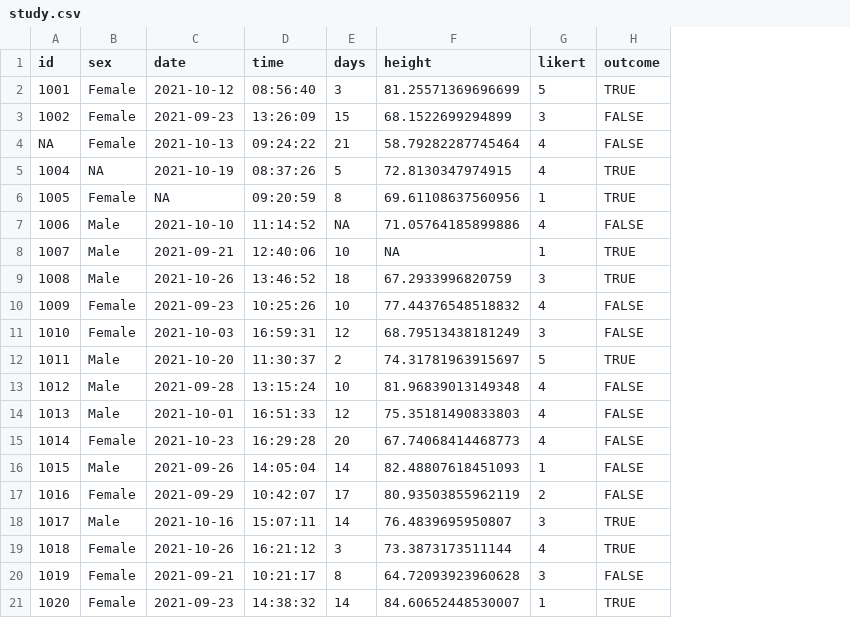
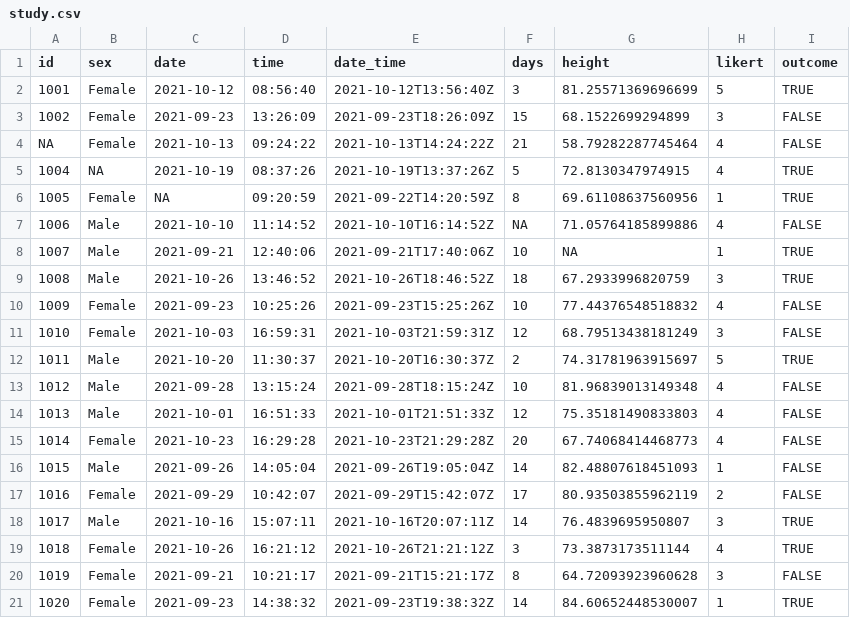
Before and after one commit to brad-cannell/codebookr, a CSV file: inst/extdata/study.csv, drawn as a sheet; the diff names each change by its address in the sheet, - before the commit and + after, or states it on an @@ line.

Commit message:
Add date_time column to the study data
Discussed in #9

```diff
--- a/inst/extdata/study.csv
+++ b/inst/extdata/study.csv
+column E (date_time), rows 2-21: 2021-10-12T13:56:40Z | 2021-09-23T18:26:09Z | 2021-10-13T14:24:22Z | 2021-10-19T13:37:26Z | 2021-09-22T14:20:59Z | 2021-10-10T16:14:52Z | 2021-09-21T17:40:06Z | 2021-10-26T18:46:52Z | 2021-09-23T15:25:26Z | 2021-10-03T21:59:31Z | 2021-10-20T16:30:37Z | 2021-09-28T18:15:24Z | 2021-10-01T21:51:33Z | 2021-10-23T21:29:28Z | 2021-09-26T19:05:04Z | 2021-09-29T15:42:07Z | 2021-10-16T20:07:11Z | 2021-10-26T21:21:12Z | 2021-09-21T15:21:17Z | 2021-09-23T19:38:32Z
```
Also changed, not shown: 6 other files.
